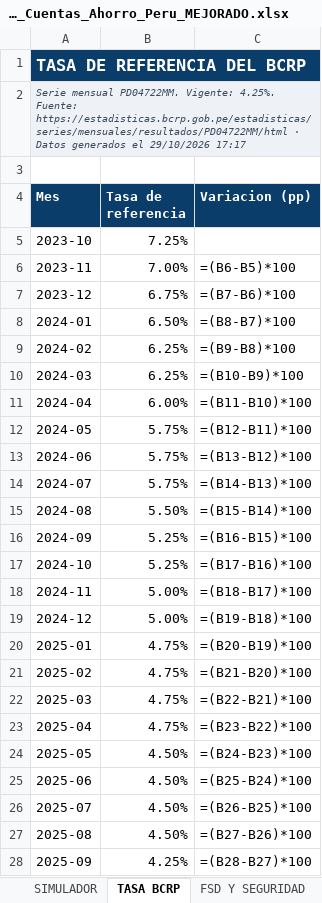
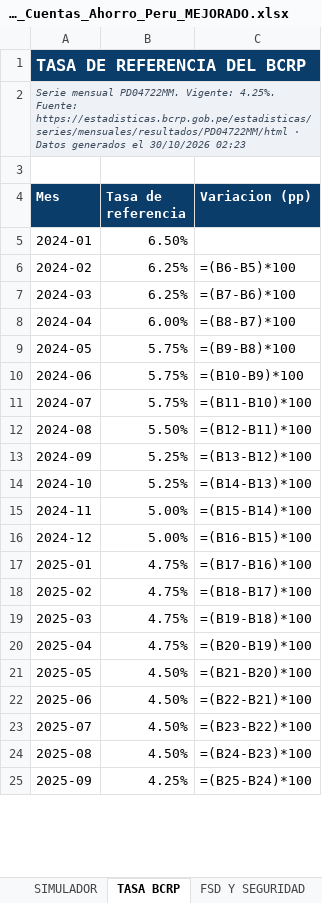
Before and after one commit to oprbguitar/inversion, an Excel workbook: docs/descargas/Ranking_Cuentas_Ahorro_Peru_MEJORADO.xlsx, sheet TASA BCRP, drawn as a sheet; only a part is shown; values as stored, in another font and other column widths than the file's, no borders; formulas without a stored value are shown as written; charts and pictures not drawn; removed rows and columns are numbered as before the commit, all else as after; the diff covers the shown part only; the diff names each change by its address in the sheet, - before the commit and + after, or states it on an @@ line.

```diff
--- a/docs/descargas/Ranking_Cuentas_Ahorro_Peru_MEJORADO.xlsx (sheet TASA BCRP)
+++ b/docs/descargas/Ranking_Cuentas_Ahorro_Peru_MEJORADO.xlsx (sheet TASA BCRP)
-A2 (Mes): …generados el 29/10/2026 17:17
+A2 (Mes): …generados el 30/10/2026 02:23
-row 5: 2023-10 | 7.25%
-row 6: 2023-11 | 7.00% | =(B6-B5)*100
-row 7: 2023-12 | 6.75% | =(B7-B6)*100
-C5 (Variacion (pp)): =(B8-B7)*100
+C5 (Variacion (pp)): (empty)
-C6 (Variacion (pp)): =(B9-B8)*100
+C6 (Variacion (pp)): =(B6-B5)*100
-C7 (Variacion (pp)): =(B10-B9)*100
+C7 (Variacion (pp)): =(B7-B6)*100
-C8 (Variacion (pp)): =(B11-B10)*100
+C8 (Variacion (pp)): =(B8-B7)*100
-C9 (Variacion (pp)): =(B12-B11)*100
+C9 (Variacion (pp)): =(B9-B8)*100
-C10 (Variacion (pp)): =(B13-B12)*100
+C10 (Variacion (pp)): =(B10-B9)*100
-C11 (Variacion (pp)): =(B14-B13)*100
+C11 (Variacion (pp)): =(B11-B10)*100
-C12 (Variacion (pp)): =(B15-B14)*100
+C12 (Variacion (pp)): =(B12-B11)*100
-C13 (Variacion (pp)): =(B16-B15)*100
+C13 (Variacion (pp)): =(B13-B12)*100
-C14 (Variacion (pp)): =(B17-B16)*100
+C14 (Variacion (pp)): =(B14-B13)*100
-C15 (Variacion (pp)): =(B18-B17)*100
+C15 (Variacion (pp)): =(B15-B14)*100
-C16 (Variacion (pp)): =(B19-B18)*100
+C16 (Variacion (pp)): =(B16-B15)*100
-C17 (Variacion (pp)): =(B20-B19)*100
+C17 (Variacion (pp)): =(B17-B16)*100
-C18 (Variacion (pp)): =(B21-B20)*100
+C18 (Variacion (pp)): =(B18-B17)*100
-C19 (Variacion (pp)): =(B22-B21)*100
+C19 (Variacion (pp)): =(B19-B18)*100
-C20 (Variacion (pp)): =(B23-B22)*100
+C20 (Variacion (pp)): =(B20-B19)*100
-C21 (Variacion (pp)): =(B24-B23)*100
+C21 (Variacion (pp)): =(B21-B20)*100
-C22 (Variacion (pp)): =(B25-B24)*100
+C22 (Variacion (pp)): =(B22-B21)*100
-C23 (Variacion (pp)): =(B26-B25)*100
+C23 (Variacion (pp)): =(B23-B22)*100
-C24 (Variacion (pp)): =(B27-B26)*100
+C24 (Variacion (pp)): =(B24-B23)*100
-C25 (Variacion (pp)): =(B28-B27)*100
+C25 (Variacion (pp)): =(B25-B24)*100
```
Also changed, not shown: 3 removed rows and 10 edited cells elsewhere in this sheet, sheet PORTADA, sheet SIMULADOR, sheet ENTIDADES AUTORIZADAS, sheet FSD Y SEGURIDAD, sheet TARJETAS DE CREDITO, sheet ESCALAS DE TASA, 3 more sheets, charts or pictures, 1 other file.
